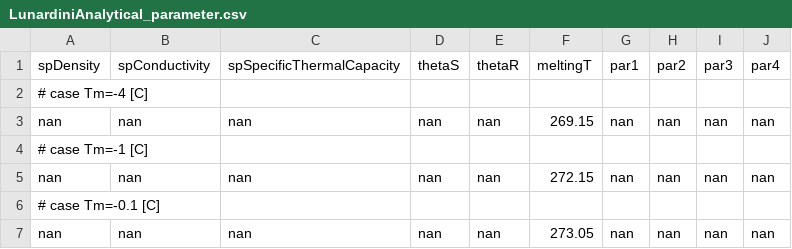
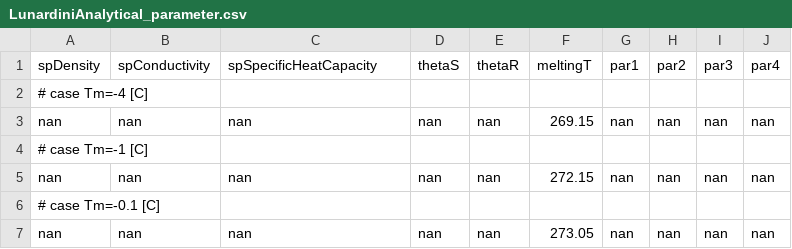
Before and after one commit to GEOframeOMSProjects/OMS_FreeThaw1D, a CSV file: data/Grid_input/LunardiniAnalytical_parameter.csv, drawn as a sheet.

```diff
--- a/data/Grid_input/LunardiniAnalytical_parameter.csv
+++ b/data/Grid_input/LunardiniAnalytical_parameter.csv
@@ -1,2 +1,2 @@
-spDensity,spConductivity,spSpecificThermalCapacity,thetaS,thetaR,meltingT,par1,par2,par3,par4
+spDensity,spConductivity,spSpecificHeatCapacity,thetaS,thetaR,meltingT,par1,par2,par3,par4
 # case Tm=-4 [C]
```
Also changed, not shown: 3 other files.
